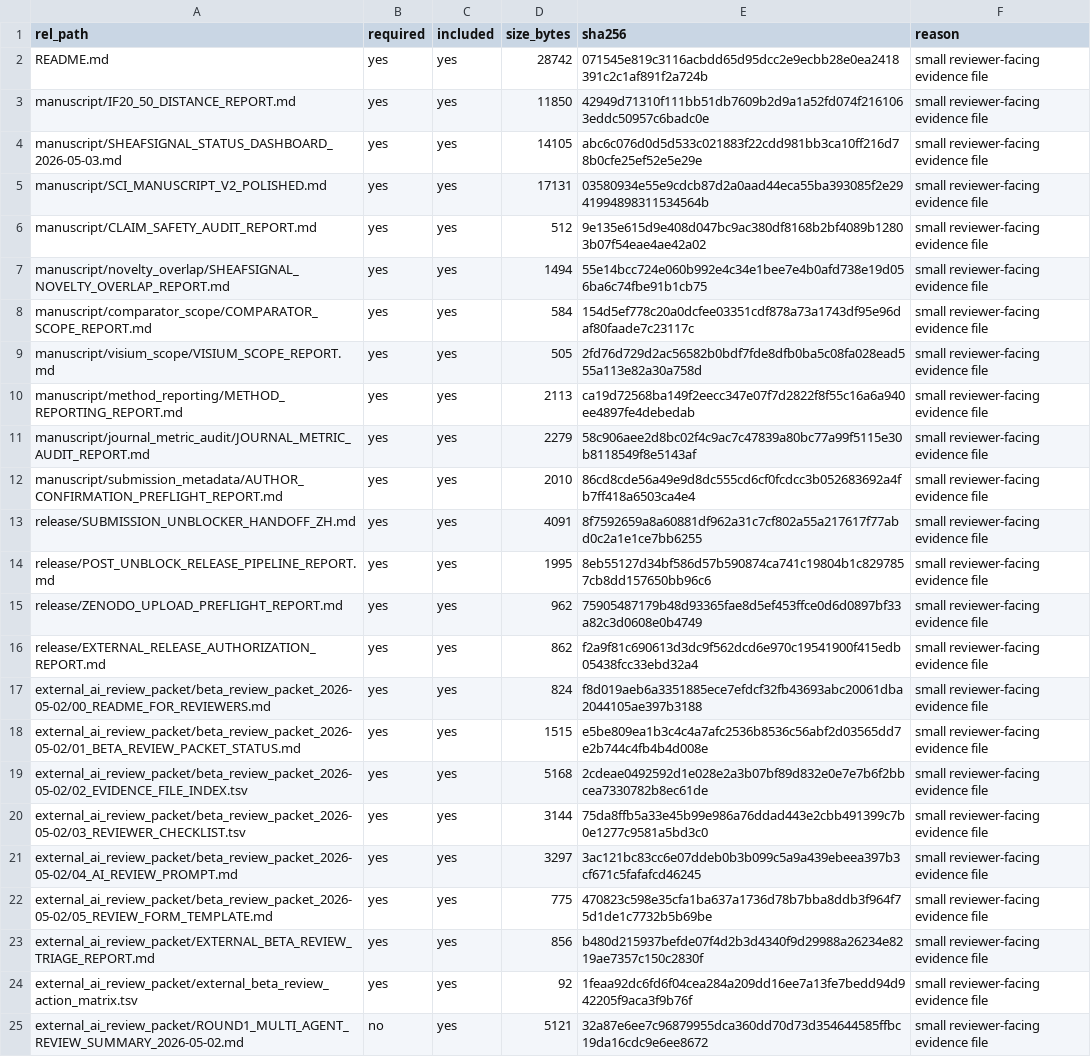
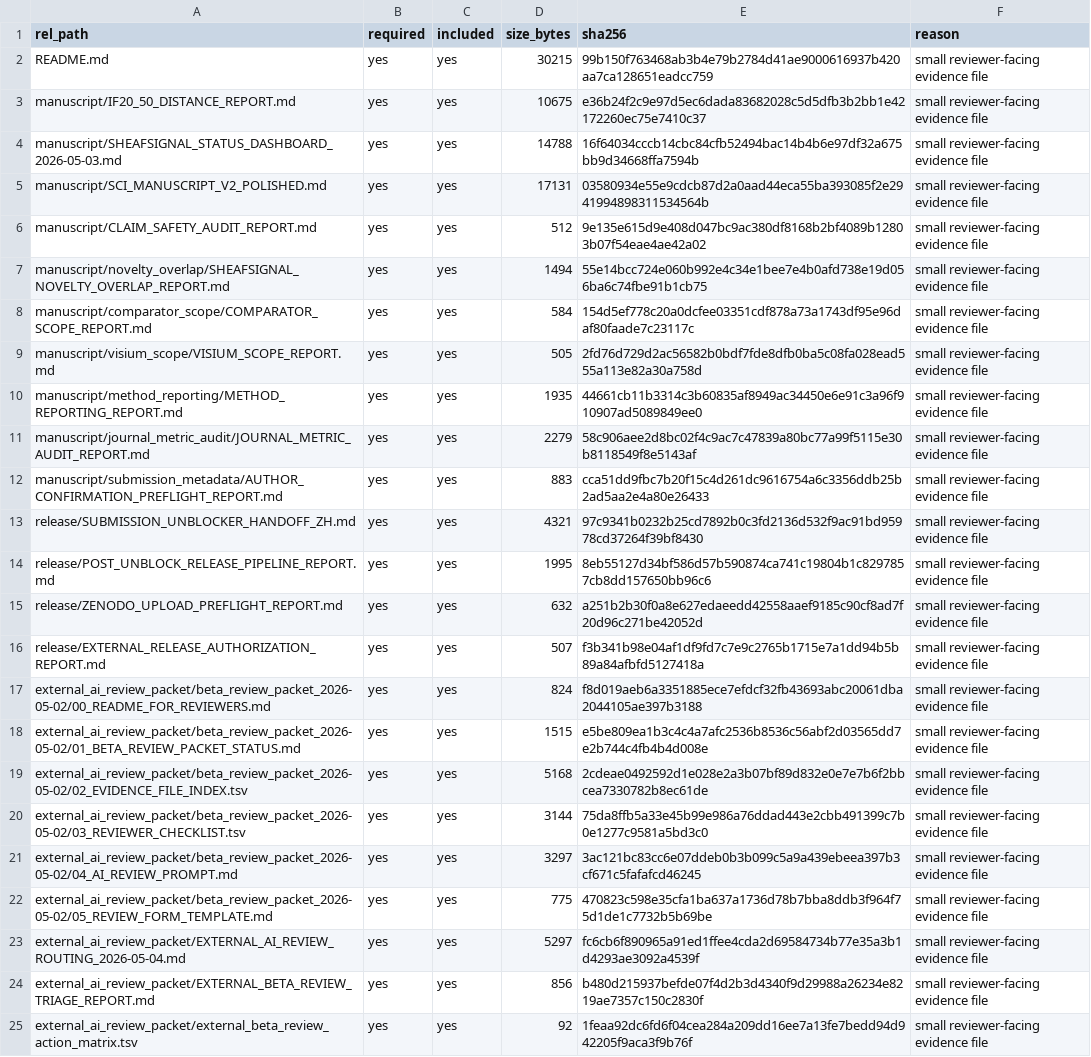
Before and after one commit to healthgreat/SheafSignal, a TSV file: external_ai_review_packet/shareable_review_bundle/SHAREABLE_REVIEW_BUNDLE_MANIFEST.tsv, drawn as a sheet; only a part is shown; the shorter side is filled out with more unchanged rows.

Commit message:
Add external AI review routing packet

```diff
--- a/external_ai_review_packet/shareable_review_bundle/SHAREABLE_REVIEW_BUNDLE_MANIFEST.tsv
+++ b/external_ai_review_packet/shareable_review_bundle/SHAREABLE_REVIEW_BUNDLE_MANIFEST.tsv
@@ -1,5 +1,5 @@
 rel_path	required	included	size_bytes	sha256	reason
-README.md	yes	yes	28742	071545e819c3116acbdd65d95dcc2e9ecbb28e0ea2418391c2c1af891f2a724b	small reviewer-facing evidence file
-manuscript/IF20_50_DISTANCE_REPORT.md	yes	yes	11850	42949d71310f111bb51db7609b2d9a1a52fd074f2161063eddc50957c6badc0e	small reviewer-facing evidence file
-manuscript/SHEAFSIGNAL_STATUS_DASHBOARD_2026-05-03.md	yes	yes	14105	abc6c076d0d5d533c021883f22cdd981bb3ca10ff216d78b0cfe25ef52e5e29e	small reviewer-facing evidence file
+README.md	yes	yes	30215	99b150f763468ab3b4e79b2784d41ae9000616937b420aa7ca128651eadcc759	small reviewer-facing evidence file
+manuscript/IF20_50_DISTANCE_REPORT.md	yes	yes	10675	e36b24f2c9e97d5ec6dada83682028c5d5dfb3b2bb1e42172260ec75e7410c37	small reviewer-facing evidence file
+manuscript/SHEAFSIGNAL_STATUS_DASHBOARD_2026-05-03.md	yes	yes	14788	16f64034cccb14cbc84cfb52494bac14b4b6e97df32a675bb9d34668ffa7594b	small reviewer-facing evidence file
 manuscript/SCI_MANUSCRIPT_V2_POLISHED.md	yes	yes	17131	03580934e55e9cdcb87d2a0aad44eca55ba393085f2e2941994898311534564b	small reviewer-facing evidence file
@@ -9,9 +9,9 @@ manuscript/comparator_scope/COMPARATOR_SCOPE_REPORT.md	yes	yes	584	154d5ef778c20
 manuscript/visium_scope/VISIUM_SCOPE_REPORT.md	yes	yes	505	2fd76d729d2ac56582b0bdf7fde8dfb0ba5c08fa028ead555a113e82a30a758d	small reviewer-facing evidence file
-manuscript/method_reporting/METHOD_REPORTING_REPORT.md	yes	yes	2113	ca19d72568ba149f2eecc347e07f7d2822f8f55c16a6a940ee4897fe4debedab	small reviewer-facing evidence file
+manuscript/method_reporting/METHOD_REPORTING_REPORT.md	yes	yes	1935	44661cb11b3314c3b60835af8949ac34450e6e91c3a96f910907ad5089849ee0	small reviewer-facing evidence file
 manuscript/journal_metric_audit/JOURNAL_METRIC_AUDIT_REPORT.md	yes	yes	2279	58c906aee2d8bc02f4c9ac7c47839a80bc77a99f5115e30b8118549f8e5143af	small reviewer-facing evidence file
-manuscript/submission_metadata/AUTHOR_CONFIRMATION_PREFLIGHT_REPORT.md	yes	yes	2010	86cd8cde56a49e9d8dc555cd6cf0fcdcc3b052683692a4fb7ff418a6503ca4e4	small reviewer-facing evidence file
-release/SUBMISSION_UNBLOCKER_HANDOFF_ZH.md	yes	yes	4091	8f7592659a8a60881df962a31c7cf802a55a217617f77abd0c2a1e1ce7bb6255	small reviewer-facing evidence file
+manuscript/submission_metadata/AUTHOR_CONFIRMATION_PREFLIGHT_REPORT.md	yes	yes	883	cca51dd9fbc7b20f15c4d261dc9616754a6c3356ddb25b2ad5aa2e4a80e26433	small reviewer-facing evidence file
+release/SUBMISSION_UNBLOCKER_HANDOFF_ZH.md	yes	yes	4321	97c9341b0232b25cd7892b0c3fd2136d532f9ac91bd95978cd37264f39bf8430	small reviewer-facing evidence file
 release/POST_UNBLOCK_RELEASE_PIPELINE_REPORT.md	yes	yes	1995	8eb55127d34bf586d57b590874ca741c19804b1c8297857cb8dd157650bb96c6	small reviewer-facing evidence file
-release/ZENODO_UPLOAD_PREFLIGHT_REPORT.md	yes	yes	962	75905487179b48d93365fae8d5ef453ffce0d6d0897bf33a82c3d0608e0b4749	small reviewer-facing evidence file
-release/EXTERNAL_RELEASE_AUTHORIZATION_REPORT.md	yes	yes	862	f2a9f81c690613d3dc9f562dcd6e970c19541900f415edb05438fcc33ebd32a4	small reviewer-facing evidence file
+release/ZENODO_UPLOAD_PREFLIGHT_REPORT.md	yes	yes	632	a251b2b30f0a8e627edaeedd42558aaef9185c90cf8ad7f20d96c271be42052d	small reviewer-facing evidence file
+release/EXTERNAL_RELEASE_AUTHORIZATION_REPORT.md	yes	yes	507	f3b341b98e04af1df9fd7c7e9c2765b1715e7a1dd94b5b89a84afbfd5127418a	small reviewer-facing evidence file
 external_ai_review_packet/beta_review_packet_2026-05-02/00_README_FOR_REVIEWERS.md	yes	yes	824	f8d019aeb6a3351885ece7efdcf32fb43693abc20061dba2044105ae397b3188	small reviewer-facing evidence file
@@ -22,2 +22,3 @@ external_ai_review_packet/beta_review_packet_2026-05-02/04_AI_REVIEW_PROMPT.md	y
 external_ai_review_packet/beta_review_packet_2026-05-02/05_REVIEW_FORM_TEMPLATE.md	yes	yes	775	470823c598e35cfa1ba637a1736d78b7bba8ddb3f964f75d1de1c7732b5b69be	small reviewer-facing evidence file
+external_ai_review_packet/EXTERNAL_AI_REVIEW_ROUTING_2026-05-04.md	yes	yes	5297	fc6cb6f890965a91ed1ffee4cda2d69584734b77e35a3b1d4293ae3092a4539f	small reviewer-facing evidence file
 external_ai_review_packet/EXTERNAL_BETA_REVIEW_TRIAGE_REPORT.md	yes	yes	856	b480d215937befde07f4d2b3d4340f9d29988a26234e8219ae7357c150c2830f	small reviewer-facing evidence file
```
Also changed, not shown: 7 other files.
